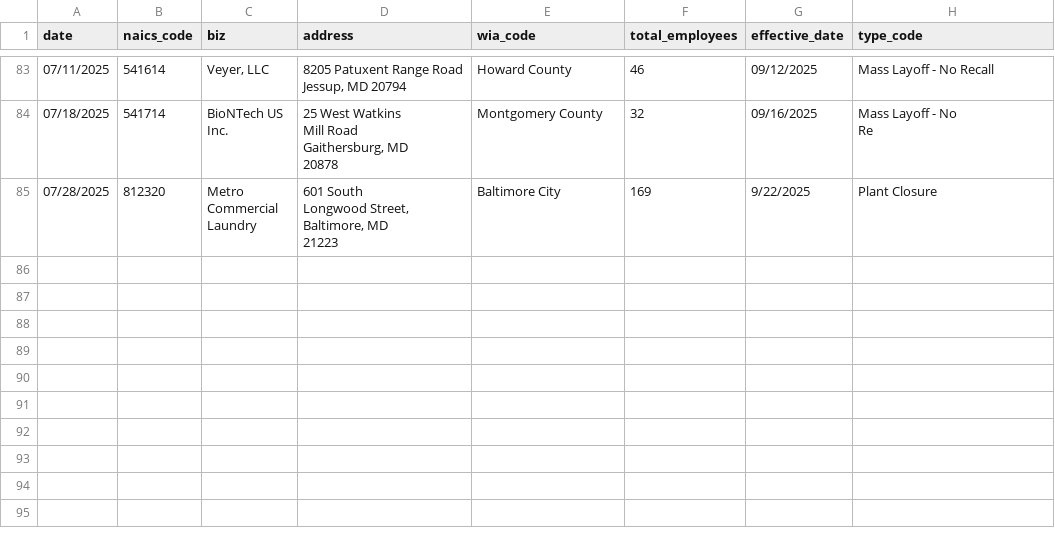
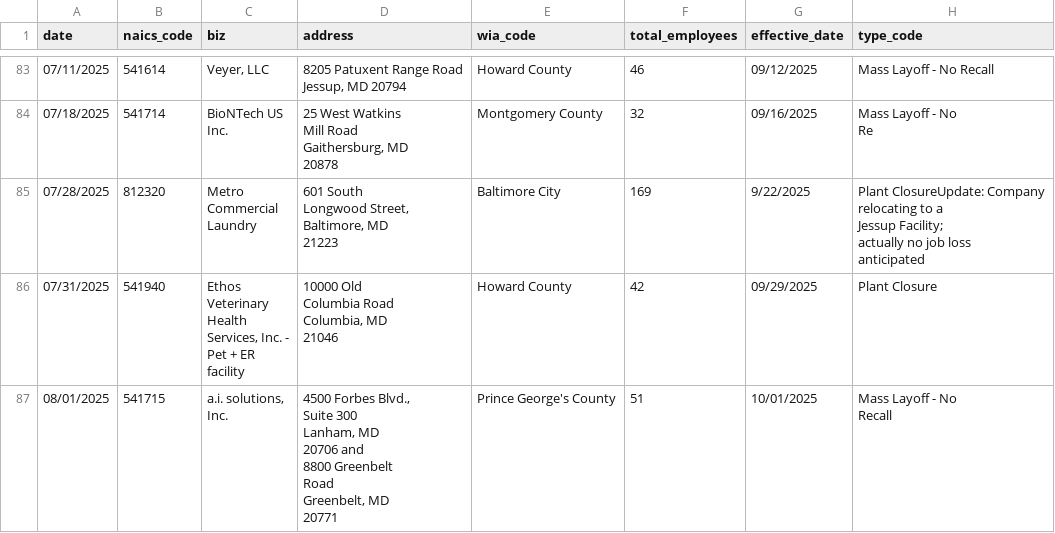
Before and after one commit to aadittambe/first-nicar-github-scraper, a CSV file: warn-data.csv, drawn as a sheet; only a part is shown, gaps mark what is left out.

```diff
--- a/warn-data.csv
+++ b/warn-data.csv
@@ -506,7 +506,30 @@ Gaithersburg, MD
 Re"
-07/28/2025,812320,"Metro
-Commercial
-Laundry","601 South
-Longwood Street,
-Baltimore, MD
-21223",Baltimore City,169,9/22/2025,Plant Closure
+07/28/2025,812320,"Metro
+Commercial
+Laundry","601 South
+Longwood Street,
+Baltimore, MD
+21223",Baltimore City,169,9/22/2025,"Plant ClosureUpdate: Company
+relocating to a
+Jessup Facility;
+actually no job loss
+anticipated"
+07/31/2025,541940,"Ethos
+Veterinary
+Health
+Services, Inc. -
+Pet + ER
+facility","10000 Old
+Columbia Road
+Columbia, MD
+21046",Howard County,42,09/29/2025,Plant Closure
+08/01/2025,541715,"a.i. solutions,
+Inc.","4500 Forbes Blvd.,
+Suite 300
+Lanham, MD
+20706 and
+8800 Greenbelt
+Road
+Greenbelt, MD
+20771",Prince George's County,51,10/01/2025,"Mass Layoff - No
+Recall"
```
